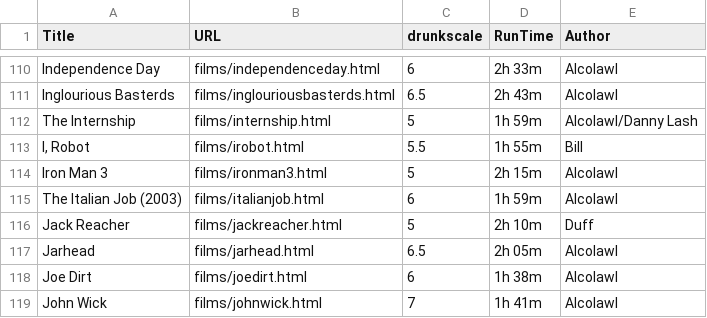
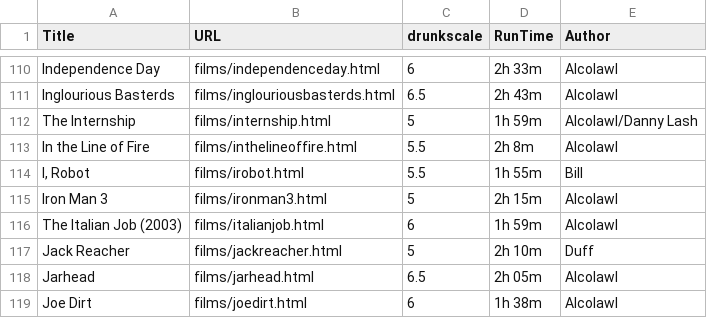
Before and after one commit to Alcolawl/Alcolawl.github.io, a CSV file: xml/movielist.csv, drawn as a sheet; only a part is shown, gaps mark what is left out; the shorter side is filled out with more unchanged rows; the diff names each change by its address in the sheet, - before the commit and + after, or states it on an @@ line.

Commit message:
Add new movie: In The Line of Fire

```diff
--- a/xml/movielist.csv
+++ b/xml/movielist.csv
+row 113: In the Line of Fire | films/inthelineoffire.html | 5.5 | 2h 8m | Alcolawl
```
Also changed, not shown: 1 other file.
